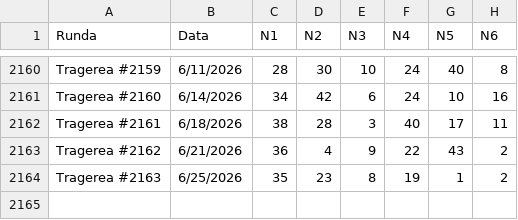
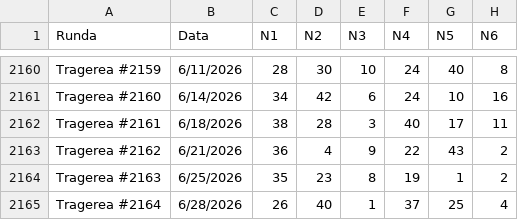
Before and after one commit to Geo07git/LottoRomania, a CSV file: public/Loto5_45.csv, drawn as a sheet; only a part is shown, gaps mark what is left out; the diff names each change by its address in the sheet, - before the commit and + after, or states it on an @@ line.

```diff
--- a/public/Loto5_45.csv
+++ b/public/Loto5_45.csv
+row 2165: Tragerea #2164 | 6/28/2026 | 26 | 40 | 1 | 37 | 25 | 4
```
Also changed, not shown: public/Loto5_40.csv, public/Loto6_49.csv, 1 other file.
